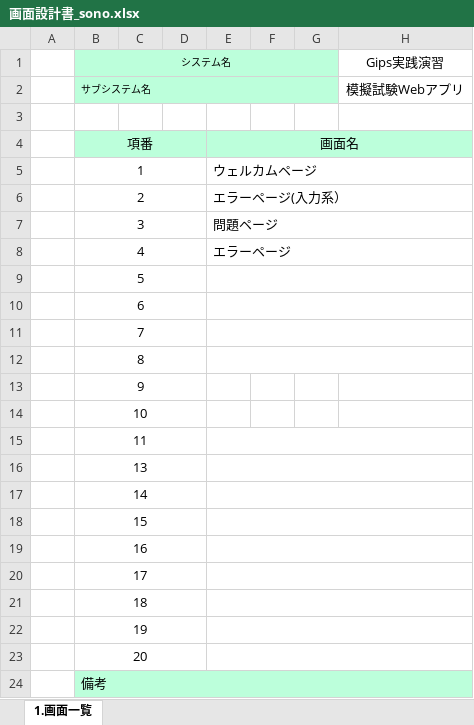
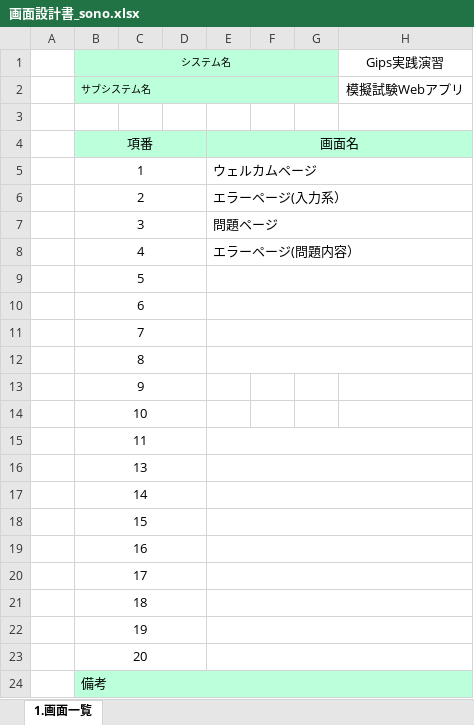
Before and after one commit to tkysn1028/prac, an Excel workbook: YSteam開発資料まとめ/設計書9日までに/products/画面設計書_sono.xlsx, sheet 1.画面一覧, drawn as a sheet; only a part is shown; values as stored, in another font and other column widths than the file's, no borders; the diff names each change by its address in the sheet, - before the commit and + after, or states it on an @@ line.

```diff
--- a/YSteam開発資料まとめ/設計書9日までに/products/画面設計書_sono.xlsx (sheet 1.画面一覧)
+++ b/YSteam開発資料まとめ/設計書9日までに/products/画面設計書_sono.xlsx (sheet 1.画面一覧)
-E8: エラーページ
+E8: エラーページ(問題内容）
```
Also changed, not shown: YSteam開発資料まとめ/設計書9日までに/DB設計書_ヨウグン.xlsx, YSteam開発資料まとめ/設計書9日までに/products/画面設計書_2_画面遷移図_sono.xlsx, 1 other file.
